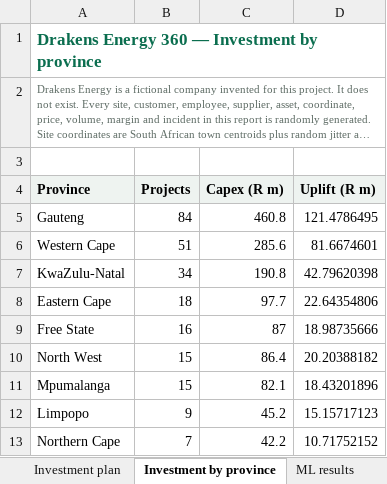
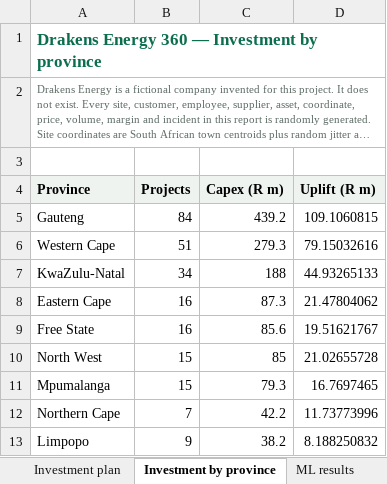
Before and after one commit to anthonyapollis/Drakens_Energy_360_Platform, an Excel workbook: docs/Drakens_Energy_360_Report.xlsx, sheet Investment by province, drawn as a sheet; long unchanged cells end in …; values as stored, in another font and other column widths than the file's, no borders; removed rows and columns are numbered as before the commit, all else as after; the diff names each change by its address in the sheet, - before the commit and + after, or states it on an @@ line.

```diff
--- a/docs/Drakens_Energy_360_Report.xlsx (sheet Investment by province)
+++ b/docs/Drakens_Energy_360_Report.xlsx (sheet Investment by province)
-C5 (Capex (R m)): 460.8
+C5 (Capex (R m)): 439.2
-D5 (Uplift (R m)): 121.4786495
+D5 (Uplift (R m)): 109.1060815
-C6 (Capex (R m)): 285.6
+C6 (Capex (R m)): 279.3
-D6 (Uplift (R m)): 81.6674601
+D6 (Uplift (R m)): 79.15032616
-C7 (Capex (R m)): 190.8
+C7 (Capex (R m)): 188
-D7 (Uplift (R m)): 42.79620398
+D7 (Uplift (R m)): 44.93265133
-B8 (Projects): 18
+B8 (Projects): 16
-C8 (Capex (R m)): 97.7
+C8 (Capex (R m)): 87.3
-D8 (Uplift (R m)): 22.64354806
+D8 (Uplift (R m)): 21.47804062
-C9 (Capex (R m)): 87
+C9 (Capex (R m)): 85.6
-D9 (Uplift (R m)): 18.98735666
+D9 (Uplift (R m)): 19.51621767
-C10 (Capex (R m)): 86.4
+C10 (Capex (R m)): 85
-D10 (Uplift (R m)): 20.20388182
+D10 (Uplift (R m)): 21.02655728
-C11 (Capex (R m)): 82.1
+C11 (Capex (R m)): 79.3
-D11 (Uplift (R m)): 18.43201896
+D11 (Uplift (R m)): 16.7697465
-row 12: Limpopo | 9 | 45.2 | 15.15717123
-D12 (Uplift (R m)): 10.71752152
+D12 (Uplift (R m)): 11.73773996
+row 13: Limpopo | 9 | 38.2 | 8.188250832
```
Also changed, not shown: sheet Investment plan, sheet Cleansing, sheet Quarantine, sheet Province, sheet Controls, sheet ML results, 2 more sheets, 11 other files.
